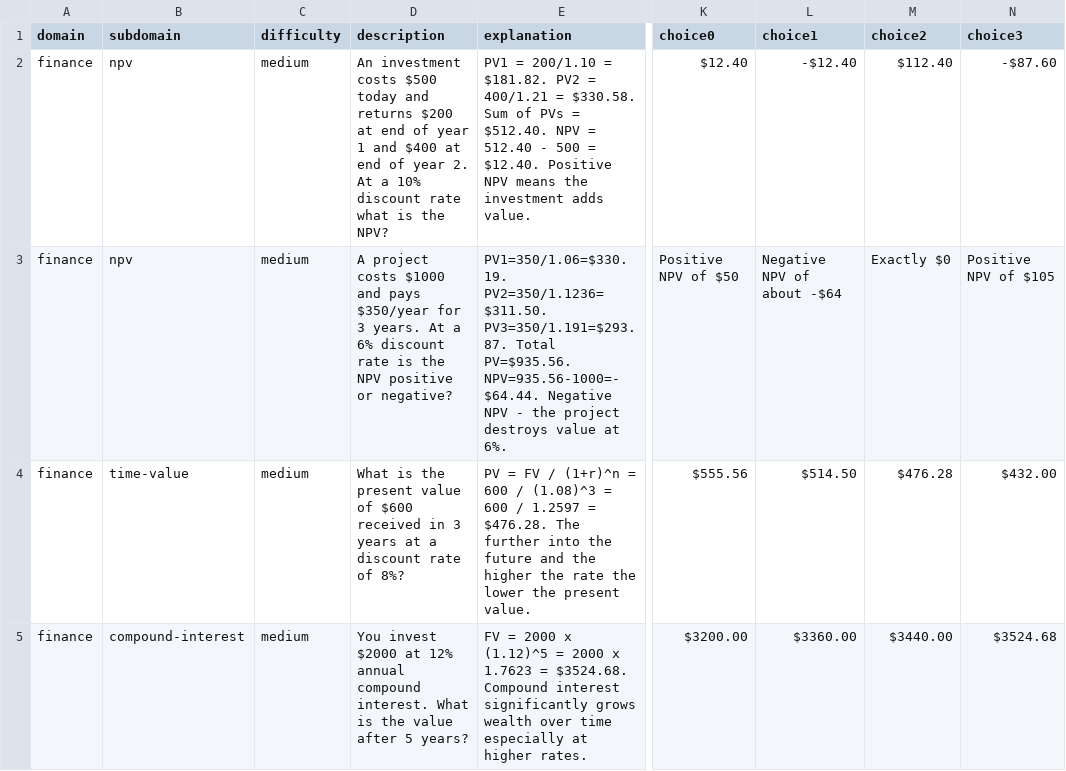
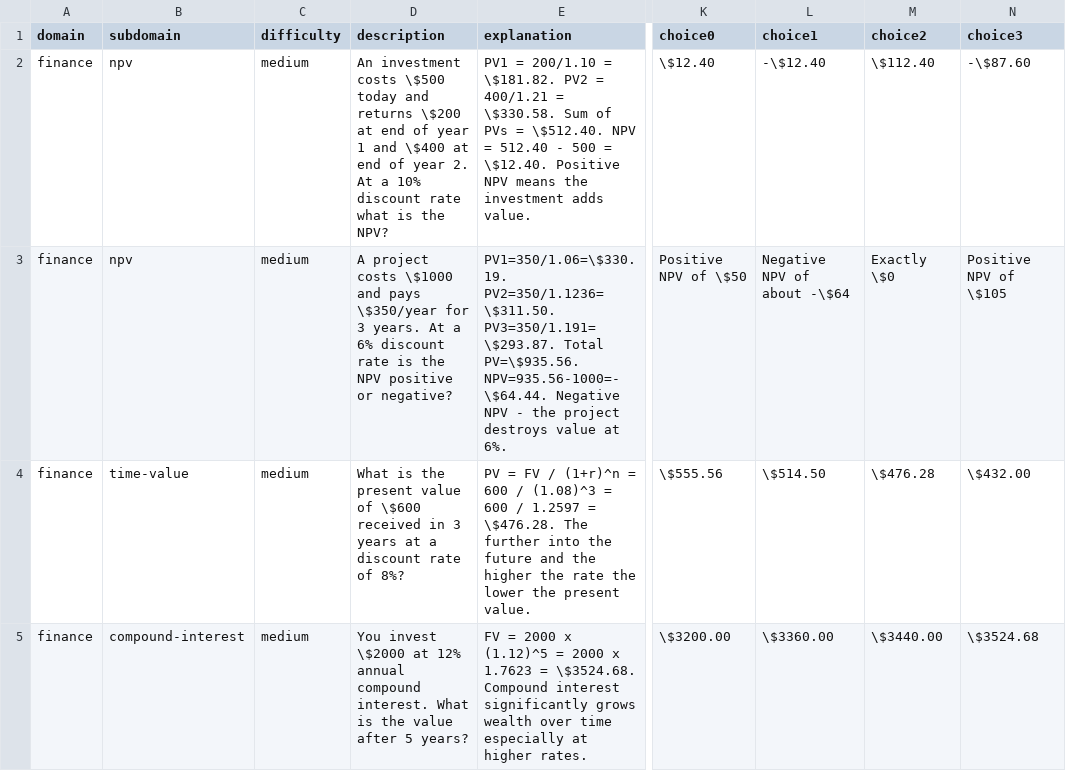
Before and after one commit to nin827/CSVQuiz, a CSV file: data/finance_03.csv, drawn as a sheet; only a part is shown, gaps mark what is left out; the diff covers the shown part only; the diff names each change by its address in the sheet, - before the commit and + after, or states it on an @@ line.

```diff
--- a/data/finance_03.csv
+++ b/data/finance_03.csv
-D2 (description): …investment costs $500 today and returns $200 at end of year 1 and $400 at end…
+D2 (description): …investment costs \$500 today and returns \$200 at end of year 1 and \$400 at end…
-E2 (explanation): …200/1.10 = $181.82. PV2 = 400/1.21 = $330.58. Sum of PVs = $512.40. NPV = 512.40 - 500 = $12.40. Positive NPV…
+E2 (explanation): …200/1.10 = \$181.82. PV2 = 400/1.21 = \$330.58. Sum of PVs = \$512.40. NPV = 512.40 - 500 = \$12.40. Positive NPV…
-K2 (choice0): $12.40
+K2 (choice0): \$12.40
-L2 (choice1): -$12.40
+L2 (choice1): -\$12.40
-M2 (choice2): $112.40
+M2 (choice2): \$112.40
-N2 (choice3): -$87.60
+N2 (choice3): -\$87.60
-D3 (description): …project costs $1000 and pays $350/year for 3…
+D3 (description): …project costs \$1000 and pays \$350/year for 3…
-E3 (explanation): PV1=350/1.06=$330.19. PV2=350/1.1236=$311.50. PV3=350/1.191=$293.87. Total PV=$935.56. NPV=935.56-1000=-$64.44. Negative NPV…
+E3 (explanation): PV1=350/1.06=\$330.19. PV2=350/1.1236=\$311.50. PV3=350/1.191=\$293.87. Total PV=\$935.56. NPV=935.56-1000=-\$64.44. Negative NPV…
-K3 (choice0): Positive NPV of $50
+K3 (choice0): Positive NPV of \$50
-L3 (choice1): Negative NPV of about -$64
+L3 (choice1): Negative NPV of about -\$64
-M3 (choice2): Exactly $0
+M3 (choice2): Exactly \$0
-N3 (choice3): Positive NPV of $105
+N3 (choice3): Positive NPV of \$105
-D4 (description): …value of $600 received in…
+D4 (description): …value of \$600 received in…
-E4 (explanation): …1.2597 = $476.28. The further…
+E4 (explanation): …1.2597 = \$476.28. The further…
-K4 (choice0): $555.56
+K4 (choice0): \$555.56
-L4 (choice1): $514.50
+L4 (choice1): \$514.50
-M4 (choice2): $476.28
+M4 (choice2): \$476.28
-N4 (choice3): $432.00
+N4 (choice3): \$432.00
-D5 (description): You invest $2000 at 12%…
+D5 (description): You invest \$2000 at 12%…
-E5 (explanation): …1.7623 = $3524.68. Compound interest…
+E5 (explanation): …1.7623 = \$3524.68. Compound interest…
-K5 (choice0): $3200.00
+K5 (choice0): \$3200.00
-L5 (choice1): $3360.00
+L5 (choice1): \$3360.00
-M5 (choice2): $3440.00
+M5 (choice2): \$3440.00
-N5 (choice3): $3524.68
+N5 (choice3): \$3524.68
```
Also changed, not shown: 125 edited cells elsewhere in this file, data/_manifest.csv, data/accounting_03.csv, 22 other files.
